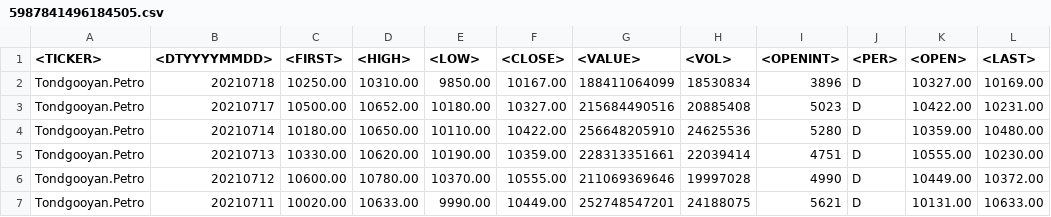
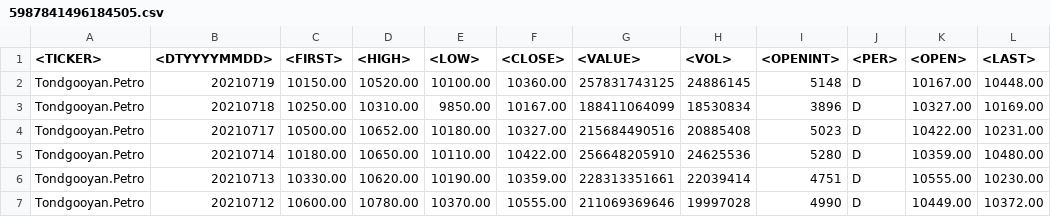
Before and after one commit to Mostafa-Hamidifard/Stock-project, a CSV file: CSV raw data/5987841496184505.csv, drawn as a sheet; only a part is shown; the shorter side is filled out with more unchanged rows; the diff names each change by its address in the sheet, - before the commit and + after, or states it on an @@ line.

```diff
--- a/CSV raw data/5987841496184505.csv
+++ b/CSV raw data/5987841496184505.csv
+row 2: Tondgooyan.Petro | 20210719 | 10150.00 | 10520.00 | 10100.00 | 10360.00 | 257831743125 | 24886145 | 5148 | D | 10167.00 | 10448.00
```
Also changed, not shown: CSV raw data/2400322364771558.csv, CSV raw data/28291104595448527.csv, 10 other files.
